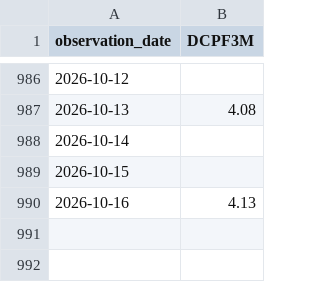
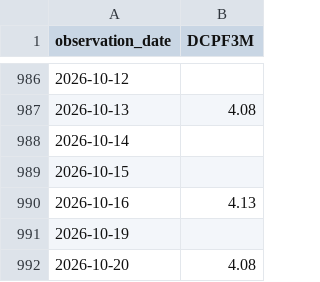
Before and after one commit to Vincizh/market-fragility-dashboard, a CSV file: data/fred-cache/DCPF3M.csv, drawn as a sheet; only a part is shown, gaps mark what is left out; the diff names each change by its address in the sheet, - before the commit and + after, or states it on an @@ line.

```diff
--- a/data/fred-cache/DCPF3M.csv
+++ b/data/fred-cache/DCPF3M.csv
+row 991: 2026-10-19
+row 992: 2026-10-20 | 4.08
```
Also changed, not shown: data/fred-cache/BAMLH0A3HYC.csv, data/fred-cache/RPONTSYD.csv, 22 other files.
